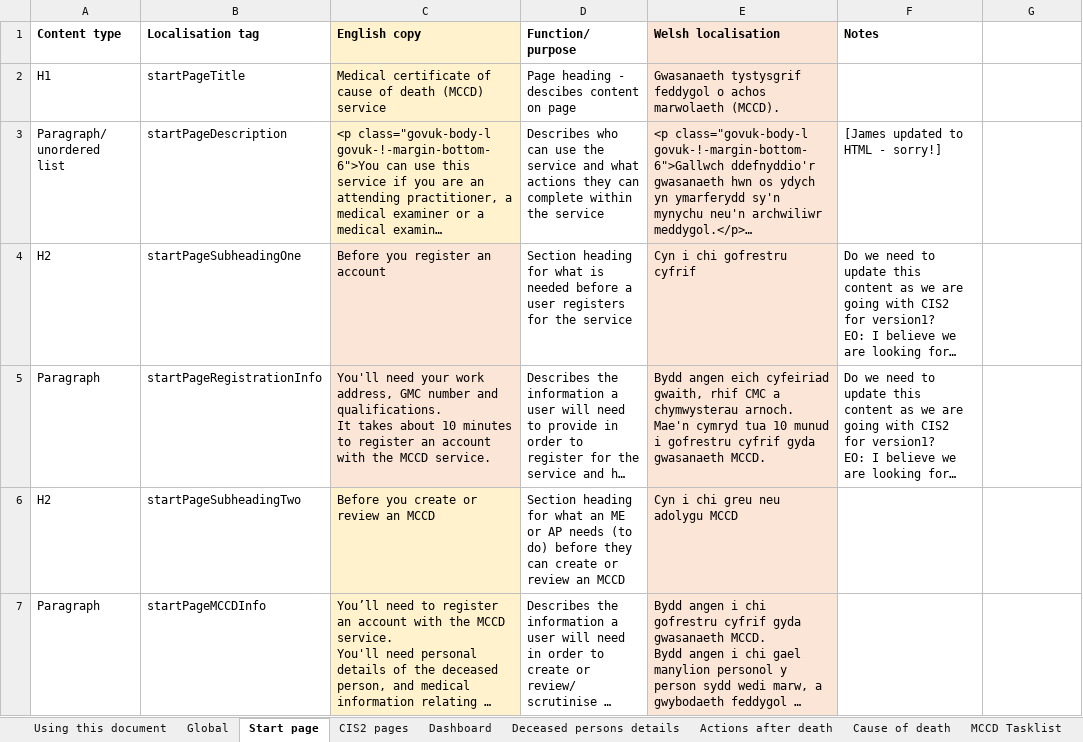
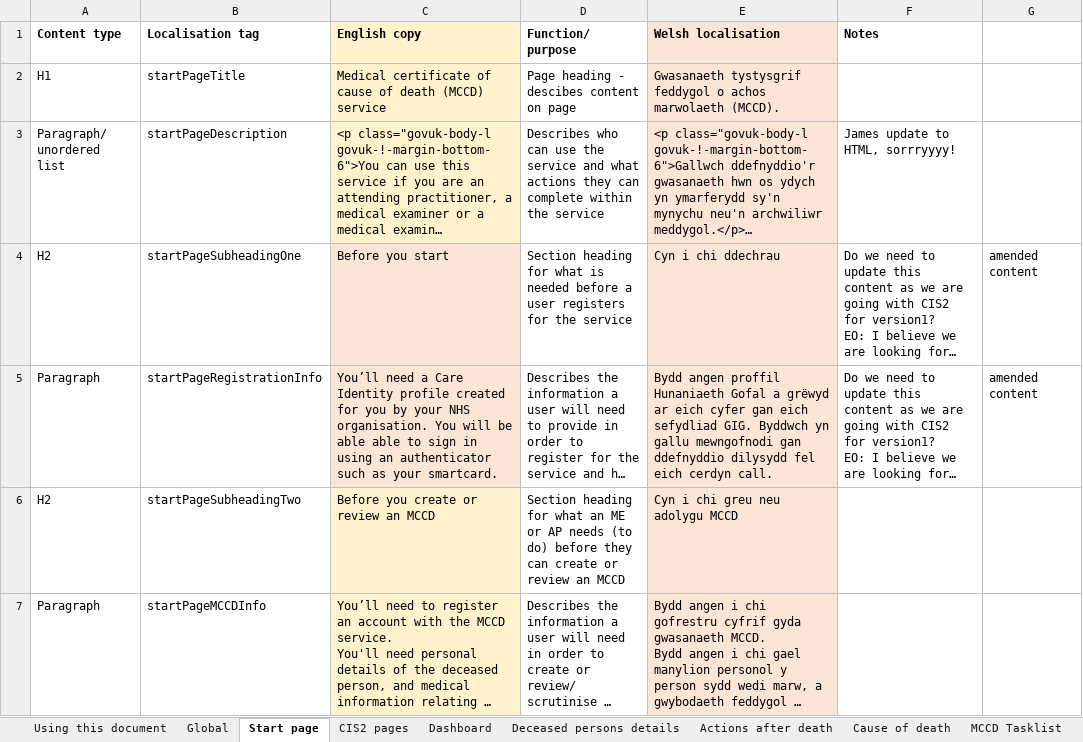
Before and after one commit to nhsbsa/medical-certificate-of-cause-of-death, an Excel workbook: app/data/MCCD-localisation.xlsx, sheet Start page, drawn as a sheet; long unchanged cells end in …; values as stored, in another font and other column widths than the file's, no borders; ↵ is a line break in a cell; the diff names each change by its address in the sheet, - before the commit and + after, or states it on an @@ line.

```diff
--- a/app/data/MCCD-localisation.xlsx (sheet Start page)
+++ b/app/data/MCCD-localisation.xlsx (sheet Start page)
-F3 (Notes): [James updated to HTML - sorry!]
+F3 (Notes): James update to HTML, sorrryyyy!
-C4 (English copy): Before you register an account
+C4 (English copy): Before you start
-E4 (Welsh localisation): Cyn i chi gofrestru cyfrif
+E4 (Welsh localisation): Cyn i chi ddechrau
-G4:G5: (empty)
+G4:G5: amended content
-C5 (English copy): You'll need your work address, GMC number and qualifications. ↵ It takes about 10 minutes to register an account with the MCCD service.
+C5 (English copy): You’ll need a Care Identity profile created for you by your NHS organisation. You will be able able to sign in using an authenticator such as your smartcard.
-E5 (Welsh localisation): Bydd angen eich cyfeiriad gwaith, rhif CMC a chymwysterau arnoch. ↵ Mae'n cymryd tua 10 munud i gofrestru cyfrif gyda gwasanaeth MCCD.
+E5 (Welsh localisation): Bydd angen proffil Hunaniaeth Gofal a grëwyd ar eich cyfer gan eich sefydliad GIG. Byddwch yn gallu mewngofnodi gan ddefnyddio dilysydd fel eich cerdyn call.
```
Also changed, not shown: sheet Deceased persons details, sheet Declaration and submission, sheet Dashboard, sheet Global, sheet Confirmation page, sheet Actions after death, 28 other files.
